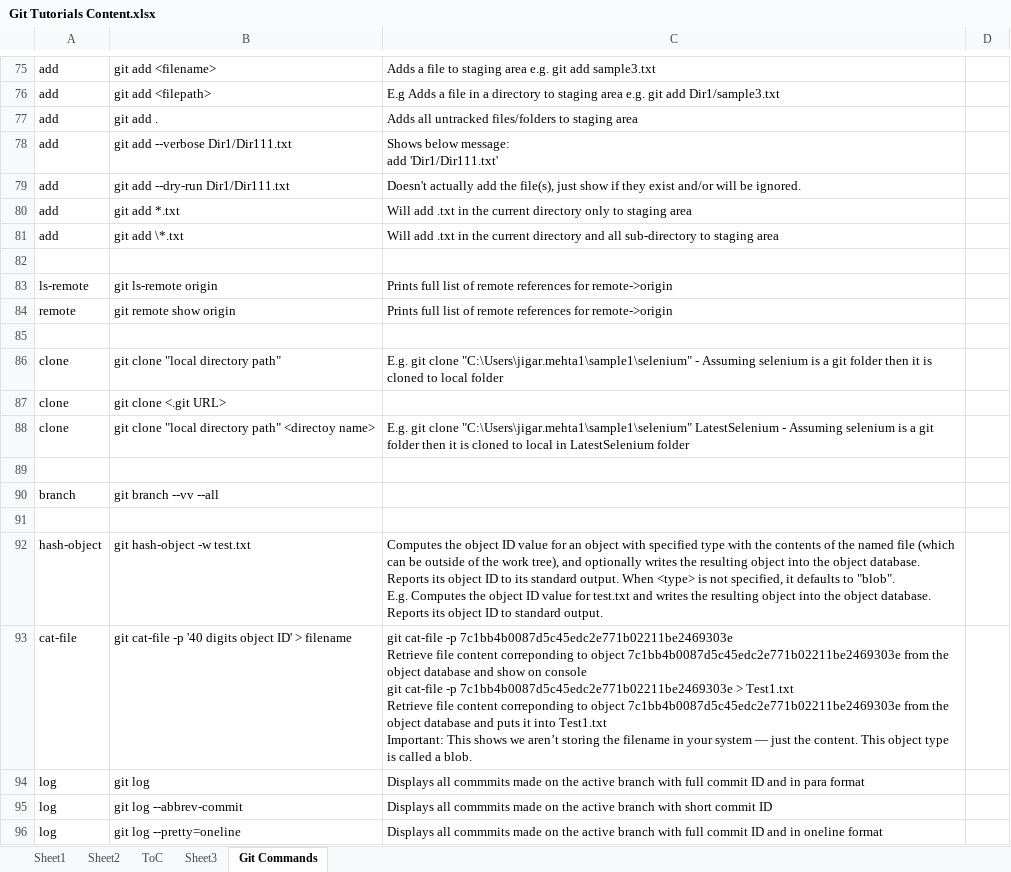
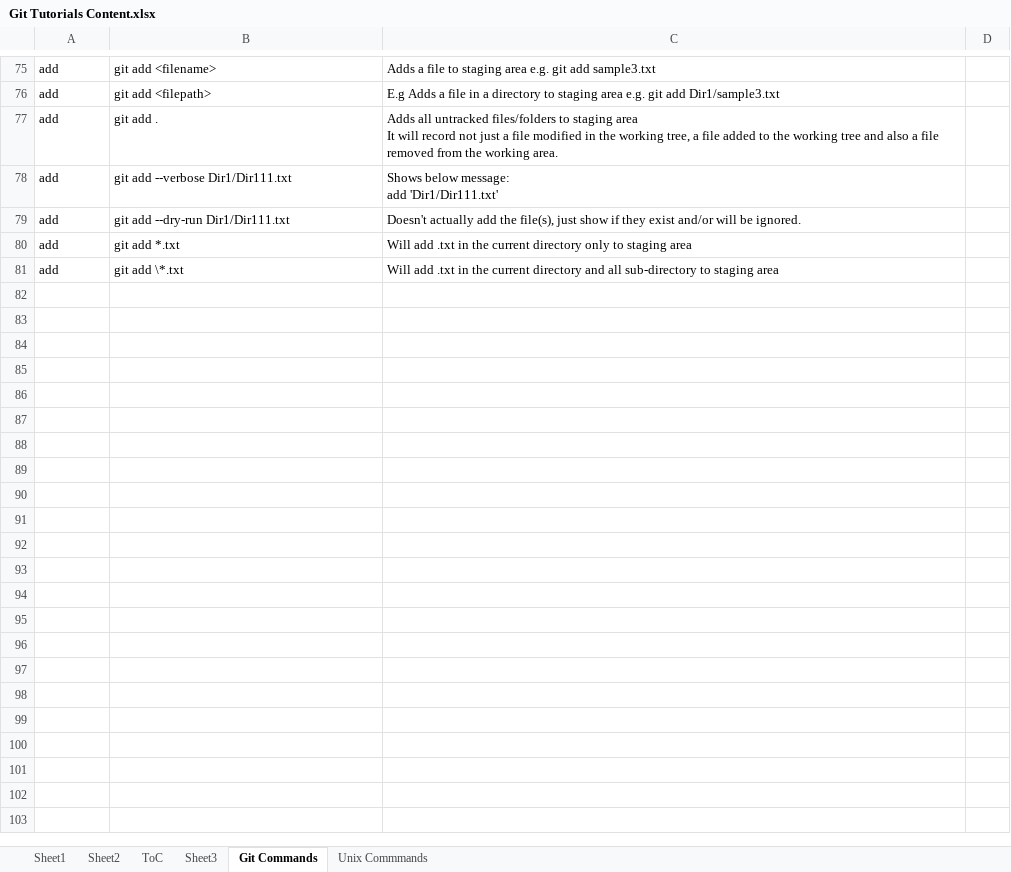
Before and after one commit to jigarmehta1999/Udemy-Git-Recordings, an Excel workbook: Git Tutorials Content.xlsx, sheet Git Commands, drawn as a sheet; only a part is shown, gaps mark what is left out; values as stored, in another font and other column widths than the file's, no borders; ↵ is a line break in a cell; the diff covers the shown part only; the diff names each change by its address in the sheet, - before the commit and + after, or states it on an @@ line.

Commit message:
Signed-off-by: Jigar Mehta Global <jigar.digital@gmail.com>

```diff
--- a/Git Tutorials Content.xlsx (sheet Git Commands)
+++ b/Git Tutorials Content.xlsx (sheet Git Commands)
+sheet tab: Unix Commmands
-C77: …staging area
+C77: …staging area ↵ It will record not just a file modified in the working tree, a file added to the working tree and also a file removed from the working area.
-row 82: (empty)
@@ row 83 hidden: ls-remote | git ls-remote origin | Prints full list of remote references for remote->origin @@
@@ row 84 hidden: remote | git remote show origin | Prints full list of remote references for remote->origin @@
-row 85: (empty)
@@ row 86 hidden: clone | git clone "local directory path" | E.g. git clone "C:\Users\jigar.mehta1\sample1\selenium" - Assuming selenium is a git folder then it is cloned to local folder @@
@@ row 87 hidden: clone | git clone <.git URL> @@
@@ row 88 hidden: clone | git clone "local directory path" <directoy name> | E.g. git clone "C:\Users\jigar.mehta1\sample1\selenium" LatestSelenium - Assuming selenium is a git folder then it is cloned to local in LatestSelenium folder @@
-row 89: (empty)
@@ row 90 hidden: branch | git branch --vv --all @@
-row 91: (empty)
@@ row 92 hidden: hash-object | git hash-object -w test.txt | Computes the object ID value for an object with specified type with the contents of the named file (which can be outside of the work tree), and optionally writes the resulting object into the object database. Reports its object ID to its standard output. When <type> is not specified, it defaults to "blob". ↵ E.g. Computes the object ID value for test.txt and writes the resulting object into the object database. Reports its object ID to standard output. @@
@@ row 93 hidden: cat-file | git cat-file -p '40 digits object ID' > filename | git cat-file -p 7c1bb4b0087d5c45edc2e771b02211be2469303e ↵ Retrieve file content correponding to object 7c1bb4b0087d5c45edc2e771b02211be2469303e from the object database and show on console ↵ git cat-file -p 7c1bb4b0087d5c45edc2e771b02211be2469303e > Test1.txt ↵ Retrieve file content correponding to object 7c1bb4b0087d5c45edc2e771b02211be2469303e from the object database and puts it into Test1.txt ↵ Important: This shows we aren’t storing the filename in your system — just the content. This object type is called a blob. @@
@@ row 94 hidden: log | git log | Displays all commmits made on the active branch with full commit ID and in para format @@
@@ row 95 hidden: log | git log --abbrev-commit | Displays all commmits made on the active branch with short commit ID @@
@@ row 96 hidden: log | git log --pretty=oneline | Displays all commmits made on the active branch with full commit ID and in oneline format @@
```
Also changed, not shown: 1 removed row and 83 hidden or unhidden rows elsewhere in this sheet, sheet ToC, hidden cells, 2 other files.
